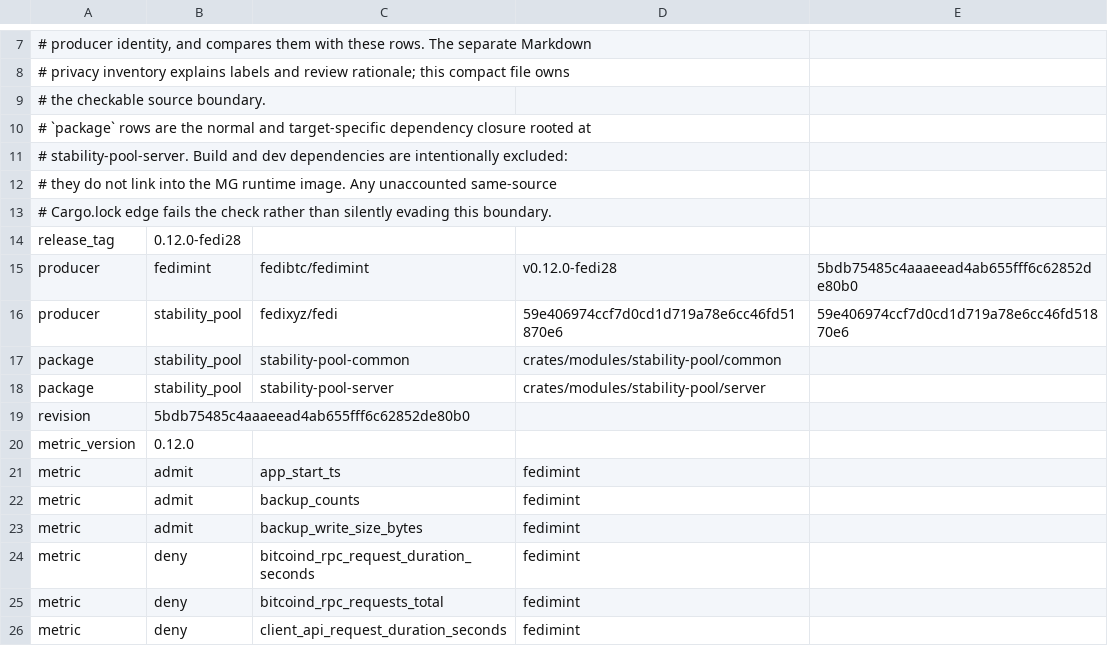
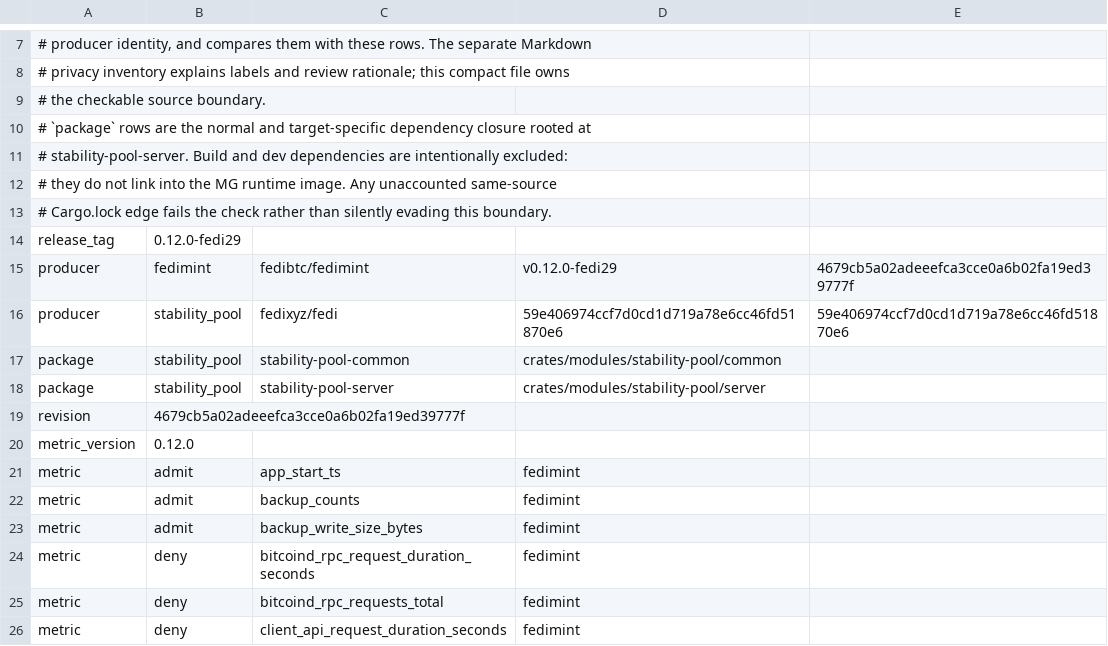
Before and after one commit to fedibtc/manifold, a TSV file: docs/telemetry/fedimint-metrics-v0.12.0-fedi29.tsv (was docs/telemetry/fedimint-metrics-v0.12.0-fedi28.tsv), drawn as a sheet; only a part is shown, gaps mark what is left out.

```diff
--- a/docs/telemetry/fedimint-metrics-v0.12.0-fedi28.tsv
+++ b/docs/telemetry/fedimint-metrics-v0.12.0-fedi29.tsv
@@ -13,4 +13,4 @@
 # Cargo.lock edge fails the check rather than silently evading this boundary.
-release_tag	0.12.0-fedi28
-producer	fedimint	fedibtc/fedimint	v0.12.0-fedi28	5bdb75485c4aaaeead4ab655fff6c62852de80b0
+release_tag	0.12.0-fedi29
+producer	fedimint	fedibtc/fedimint	v0.12.0-fedi29	4679cb5a02adeeefca3cce0a6b02fa19ed39777f
 producer	stability_pool	fedixyz/fedi	59e406974ccf7d0cd1d719a78e6cc46fd51870e6	59e406974ccf7d0cd1d719a78e6cc46fd51870e6
@@ -18,3 +18,3 @@ package	stability_pool	stability-pool-common	crates/modules/stability-pool/commo
 package	stability_pool	stability-pool-server	crates/modules/stability-pool/server
-revision	5bdb75485c4aaaeead4ab655fff6c62852de80b0
+revision	4679cb5a02adeeefca3cce0a6b02fa19ed39777f
 metric_version	0.12.0
```
Also changed, not shown: 41 other files.
